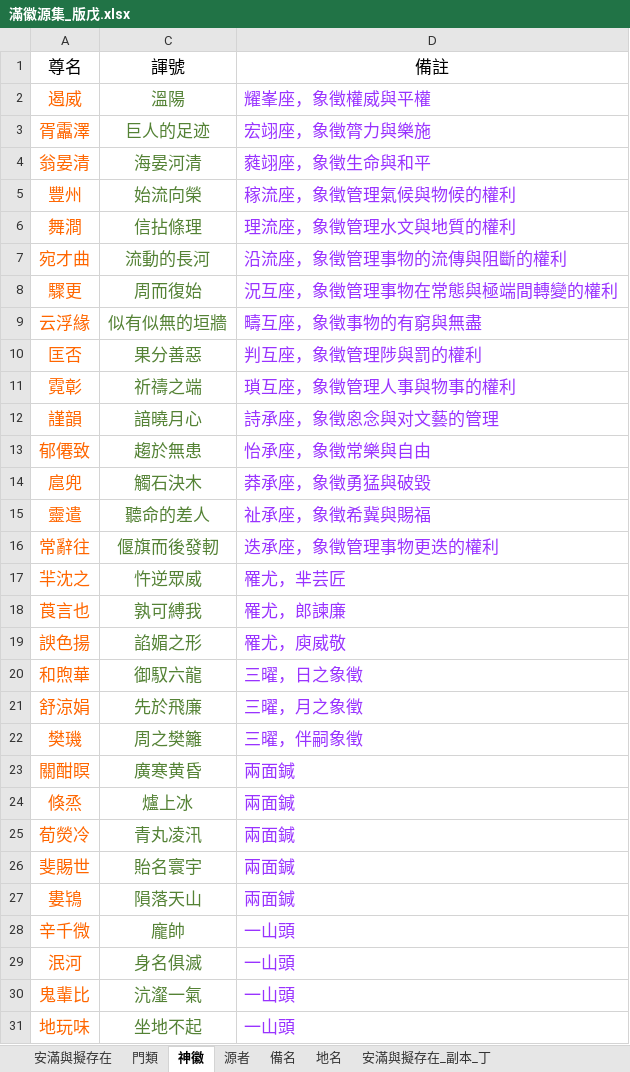
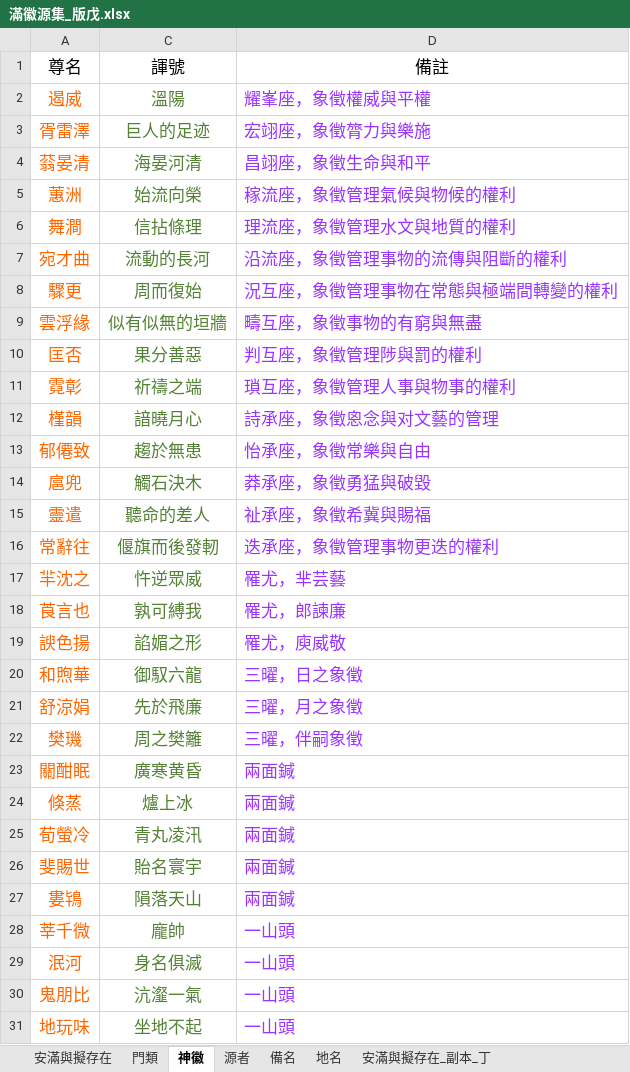
Before and after one commit to sealleci/AnMan, an Excel workbook: docs/滿徽源集_版戊.xlsx, sheet 神徽, drawn as a sheet; values as stored, in another font and other column widths than the file's, no borders; the diff names each change by its address in the sheet, - before the commit and + after, or states it on an @@ line.

```diff
--- a/docs/滿徽源集_版戊.xlsx (sheet 神徽)
+++ b/docs/滿徽源集_版戊.xlsx (sheet 神徽)
-A3: 胥靁澤
+A3: 胥雷澤
-A4: 翁晏清
+A4: 蓊晏清
-D4: 蕤翊座，象徵生命與和平
+D4: 昌翊座，象徵生命與和平
-A5: 豐州
+A5: 蕙洲
-A9: 云浮緣
+A9: 雲浮緣
-A12: 謹韻
+A12: 槿韻
-D17: 罹尤，芈芸匠
+D17: 罹尤，芈芸藝
-A23: 關酣瞑
+A23: 關酣眠
-A24: 倏烝
+A24: 倏蒸
-A25: 荀熒冷
+A25: 荀螢冷
-A28: 辛千微
+A28: 莘千微
-A30: 鬼輩比
+A30: 鬼朋比
```
Also changed, not shown: sheet 安滿與擬存在, sheet 門類, formulas that keep their value, 3 other files.
